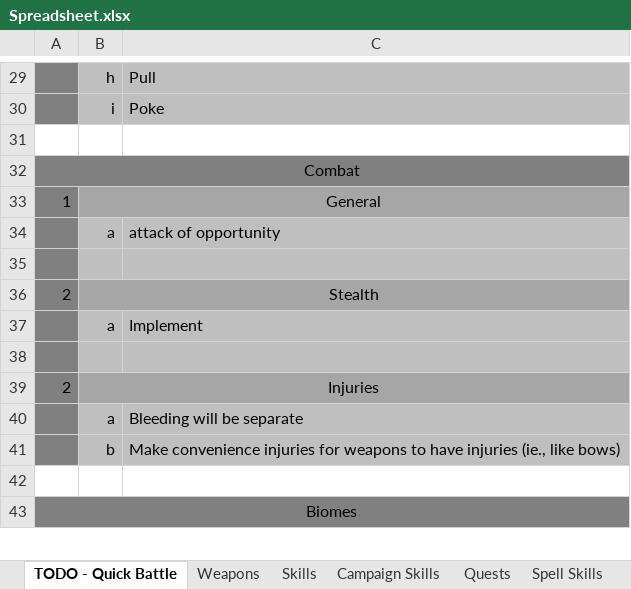
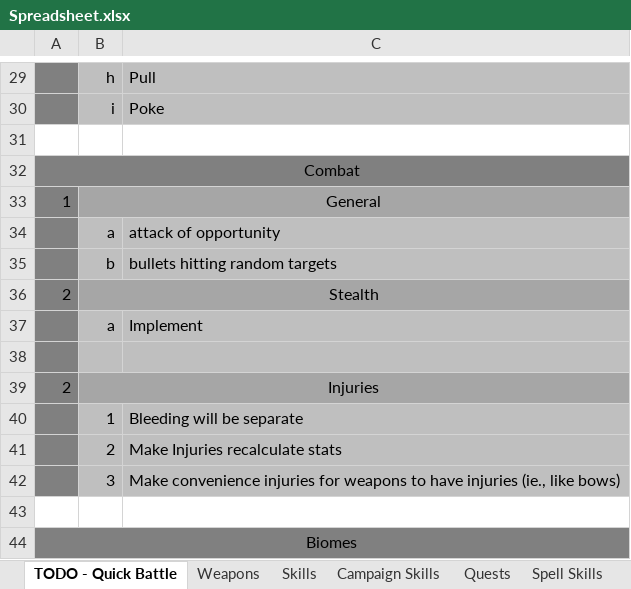
Before and after one commit to lawerencem/Everpixel, an Excel workbook: Spreadsheets/Spreadsheet.xlsx, sheet TODO - Quick Battle, drawn as a sheet; only a part is shown, gaps mark what is left out; values as stored, in another font and other column widths than the file's, no borders; removed rows and columns are numbered as before the commit, all else as after; the diff names each change by its address in the sheet, - before the commit and + after, or states it on an @@ line.

```diff
--- a/Spreadsheets/Spreadsheet.xlsx (sheet TODO - Quick Battle)
+++ b/Spreadsheets/Spreadsheet.xlsx (sheet TODO - Quick Battle)
-row 35: (empty)
+row 35:  | b | bullets hitting random targets
-B40: a
+B40: 1
-row 41:  | b | Make convenience injuries for weapons to have injuries (ie., like bows)
+row 41:  | 2 | Make Injuries recalculate stats
+row 42:  | 3 | Make convenience injuries for weapons to have injuries (ie., like bows)
```
Also changed, not shown: 1 other file.
